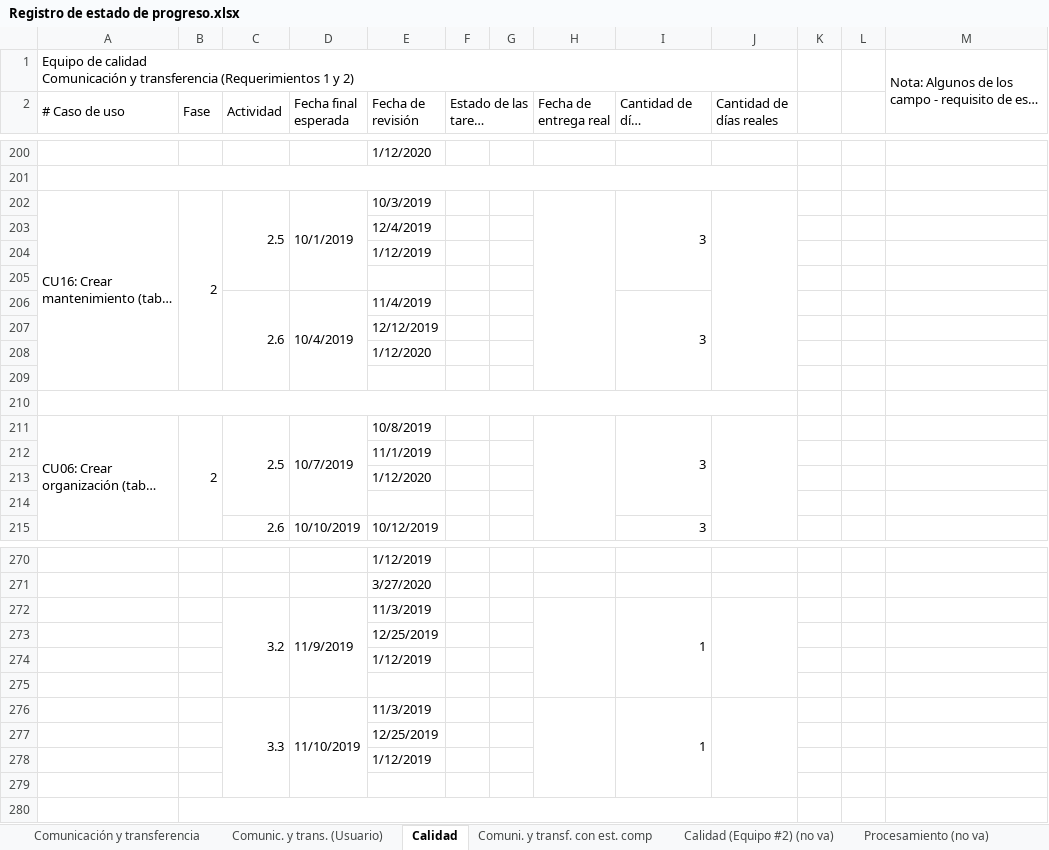
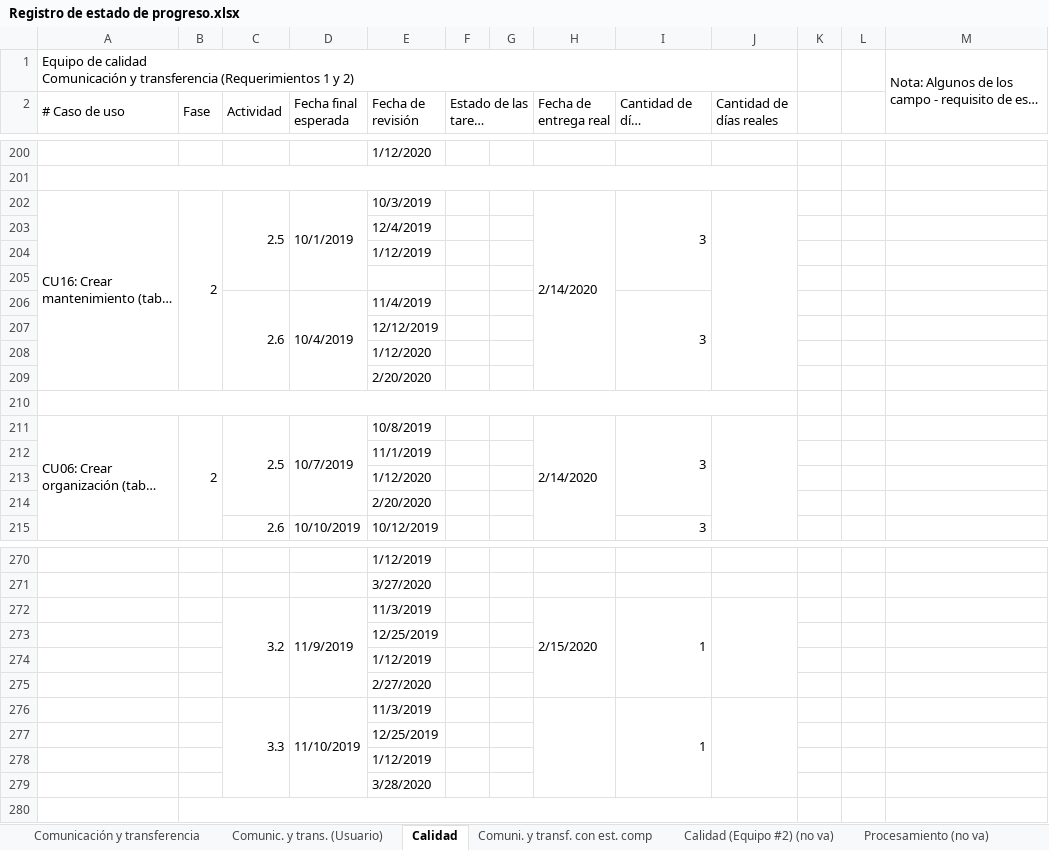
Before and after one commit to cristianpazu/Proyecto-Sanambiente, an Excel workbook: Documentos para el proyecto de Sanambiente/Registro de estado de progreso.xlsx, sheet Calidad, drawn as a sheet; only a part is shown, gaps mark what is left out; long unchanged cells end in …; values as stored, in another font and other column widths than the file's, no cell formats; removed rows and columns are numbered as before the commit, all else as after; the diff covers the shown part only; the diff names each change by its address in the sheet, - before the commit and + after, or states it on an @@ line.

Commit message:
Update Registro de estado de progreso.xlsx
se hicieron los cambios, pero tiene pendientes algunas tareas

```diff
--- a/Documentos para el proyecto de Sanambiente/Registro de estado de progreso.xlsx (sheet Calidad)
+++ b/Documentos para el proyecto de Sanambiente/Registro de estado de progreso.xlsx (sheet Calidad)
-A202:A209 merged
+A202:A209 merged
-B202:B209 merged
+B202:B209 merged
-H202 (Fecha de entrega real): (empty)
+H202 (Fecha de entrega real): 2/14/2020
-H202:H209 merged
+H202:H209 merged
-J202:J209 merged
+J202:J209 merged
-C206:C209 merged
+C206:C209 merged
-D206:D209 merged
+D206:D209 merged
-I206:I209 merged
+I206:I209 merged
+row 209:  |  |  |  | 2/20/2020
+A210:J210 merged
-row 210: (empty)
-H211 (Fecha de entrega real): (empty)
+H211 (Fecha de entrega real): 2/14/2020
-E214 (Fecha de revisión): (empty)
+E214 (Fecha de revisión): 2/20/2020
-H272 (Fecha de entrega real): (empty)
+H272 (Fecha de entrega real): 2/15/2020
-E275 (Fecha de revisión): (empty)
+E275 (Fecha de revisión): 2/27/2020
-E279 (Fecha de revisión): (empty)
+E279 (Fecha de revisión): 3/28/2020
```
Also changed, not shown: 14 edited cells elsewhere in this sheet, cell formats.
